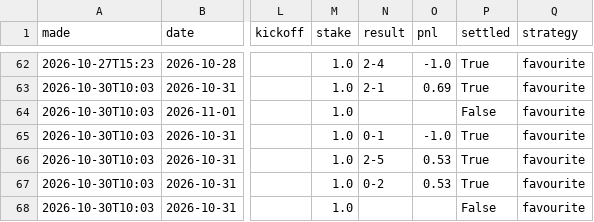
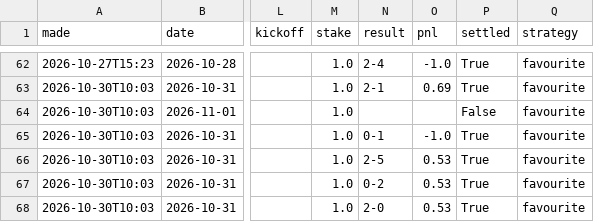
Before and after one commit to itzik200592-byte/score-oracle, a CSV file: data/paper_bets.csv, drawn as a sheet; only a part is shown, gaps mark what is left out; the diff names each change by its address in the sheet, - before the commit and + after, or states it on an @@ line.

```diff
--- a/data/paper_bets.csv
+++ b/data/paper_bets.csv
-N68 (result): (empty)
+N68 (result): 2-0
-O68 (pnl): (empty)
+O68 (pnl): 0.53
-P68 (settled): False
+P68 (settled): True
```
Also changed, not shown: data/daily_picks.csv, data/ledger.csv, 3 other files.
